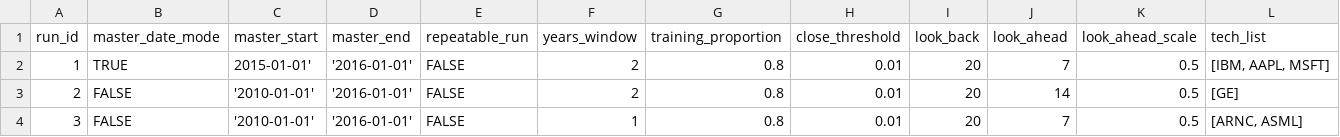
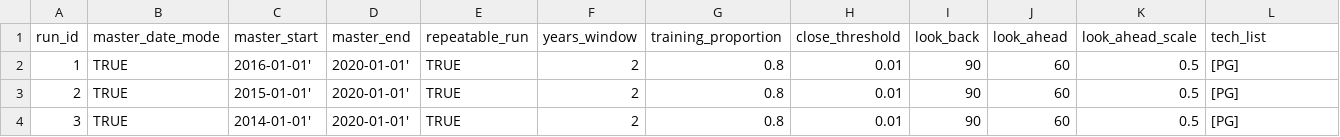
Before and after one commit to ryanmark1867/stock_investigation, a CSV file: data/test_multi_parm.csv, drawn as a sheet.

Commit message:
multi-parm updates 3

```diff
--- a/data/test_multi_parm.csv
+++ b/data/test_multi_parm.csv
@@ -1,4 +1,4 @@
 run_id,master_date_mode,master_start,master_end,repeatable_run,years_window,training_proportion,close_threshold,look_back,look_ahead,look_ahead_scale,tech_list
-1,TRUE,2015-01-01','2016-01-01',FALSE,2,0.8,0.01,20,7,0.5,"[IBM, AAPL, MSFT]"
-2,FALSE,'2010-01-01','2016-01-01',FALSE,2,0.8,0.01,20,14,0.5,[GE]
-3,FALSE,'2010-01-01','2016-01-01',FALSE,1,0.8,0.01,20,7,0.5,"[ARNC, ASML]"
+1,TRUE,2016-01-01',2020-01-01',TRUE,2,0.8,0.01,90,60,0.5,[PG]
+2,TRUE,2015-01-01',2020-01-01',TRUE,2,0.8,0.01,90,60,0.5,[PG]
+3,TRUE,2014-01-01',2020-01-01',TRUE,2,0.8,0.01,90,60,0.5,[PG]
```
Also changed, not shown: 3 other files.
